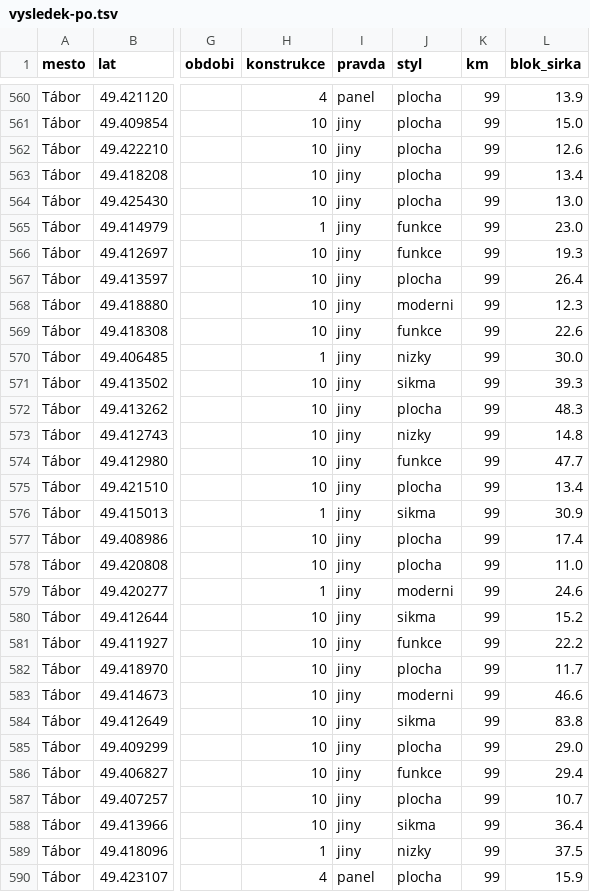
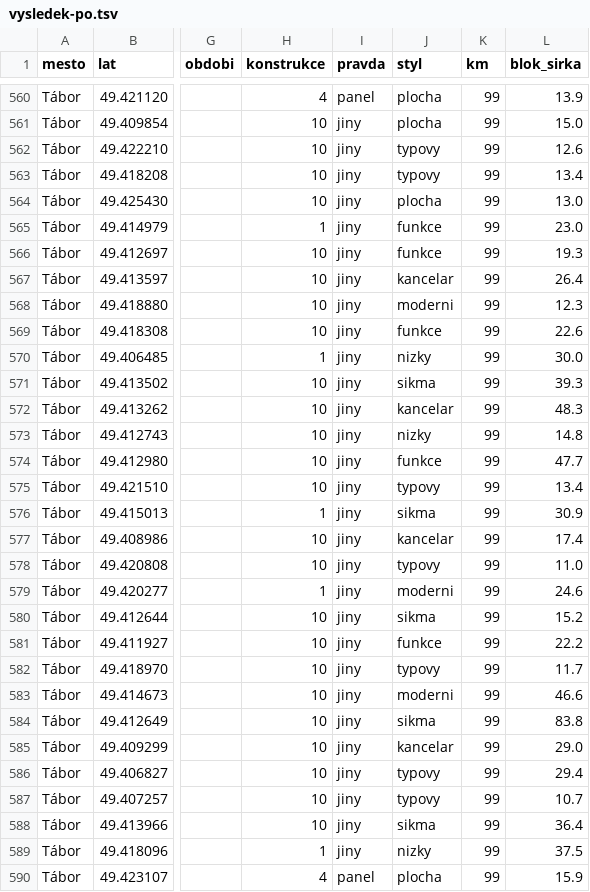
Before and after one commit to barasoukup/profily-ulic, a TSV file: evaluation/budovy-panel/vysledek-po.tsv, drawn as a sheet; only a part is shown, gaps mark what is left out; the diff covers the shown part only; the diff names each change by its address in the sheet, - before the commit and + after, or states it on an @@ line.

```diff
--- a/evaluation/budovy-panel/vysledek-po.tsv
+++ b/evaluation/budovy-panel/vysledek-po.tsv
-J562:J563 (styl): plocha
+J562:J563 (styl): typovy
-J567 (styl): plocha
+J567 (styl): kancelar
-J572 (styl): plocha
+J572 (styl): kancelar
-J575 (styl): plocha
+J575 (styl): typovy
-J577 (styl): plocha
+J577 (styl): kancelar
-J578 (styl): plocha
+J578 (styl): typovy
-J582 (styl): plocha
+J582 (styl): typovy
-J585 (styl): plocha
+J585 (styl): kancelar
-J586 (styl): funkce
+J586 (styl): typovy
-J587 (styl): plocha
+J587 (styl): typovy
```
Also changed, not shown: 1 removed row and 112 edited cells elsewhere in this file, 6 other files.
